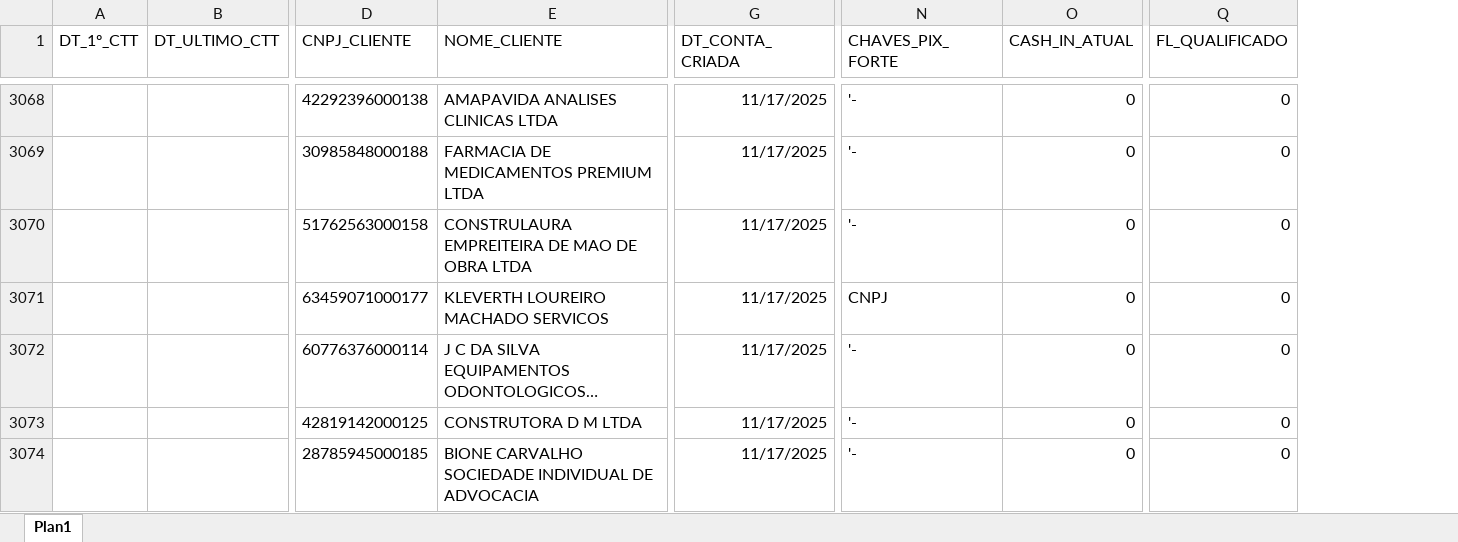
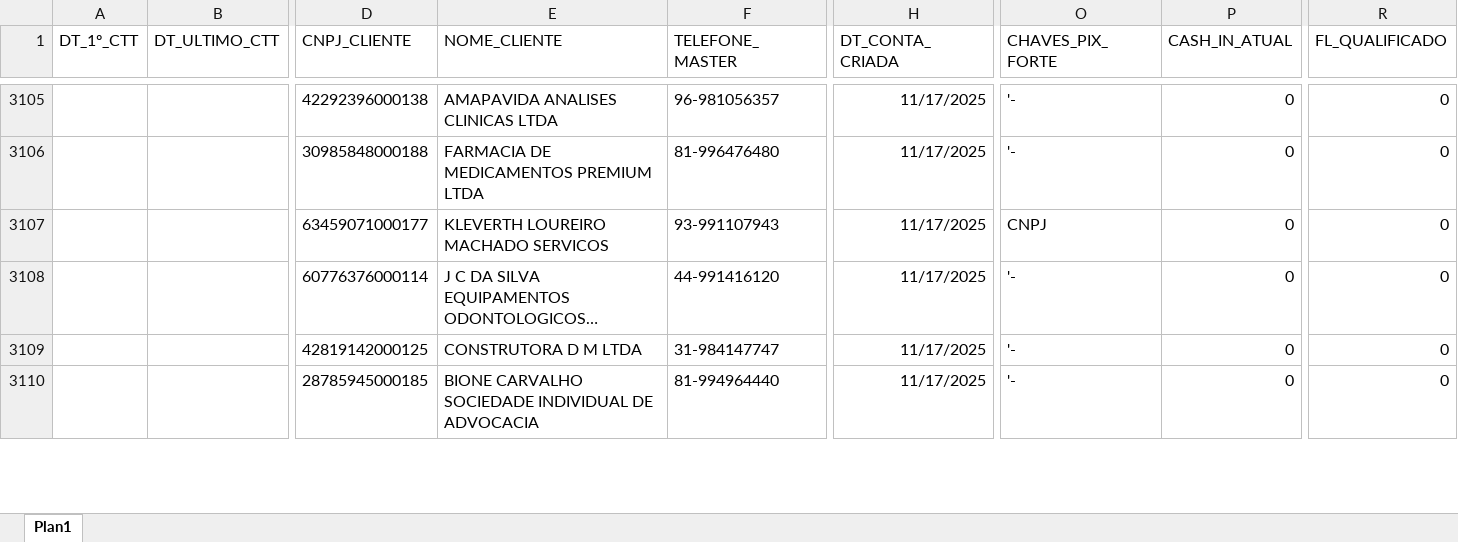
Before and after one commit to Augusto05/atlas, an Excel workbook: first-atlas/balde_2025-11.xlsx, sheet Plan1, drawn as a sheet; only a part is shown, gaps mark what is left out; long unchanged cells end in …; values as stored, in another font and other column widths than the file's, no borders; removed rows and columns are numbered as before the commit, all else as after; rows hold the shown columns only; the diff covers the shown part only; the diff names each change by its address in the sheet, - before the commit and + after, or states it on an @@ line.

```diff
--- a/first-atlas/balde_2025-11.xlsx (sheet Plan1)
+++ b/first-atlas/balde_2025-11.xlsx (sheet Plan1)
+column F (TELEFONE_MASTER), rows 3105-3110: 96-981056357 | 81-996476480 | 93-991107943 | 44-991416120 | 31-984147747 | 81-994964440
-row 3070:  |  | 51762563000158 | CONSTRULAURA EMPREITEIRA DE MAO DE OBRA LTDA | 11/17/2025 | '- | 0 | 0
```
Also changed, not shown: 76 added rows, 55 removed rows and 6 edited cells elsewhere in this sheet, 2 other files.
